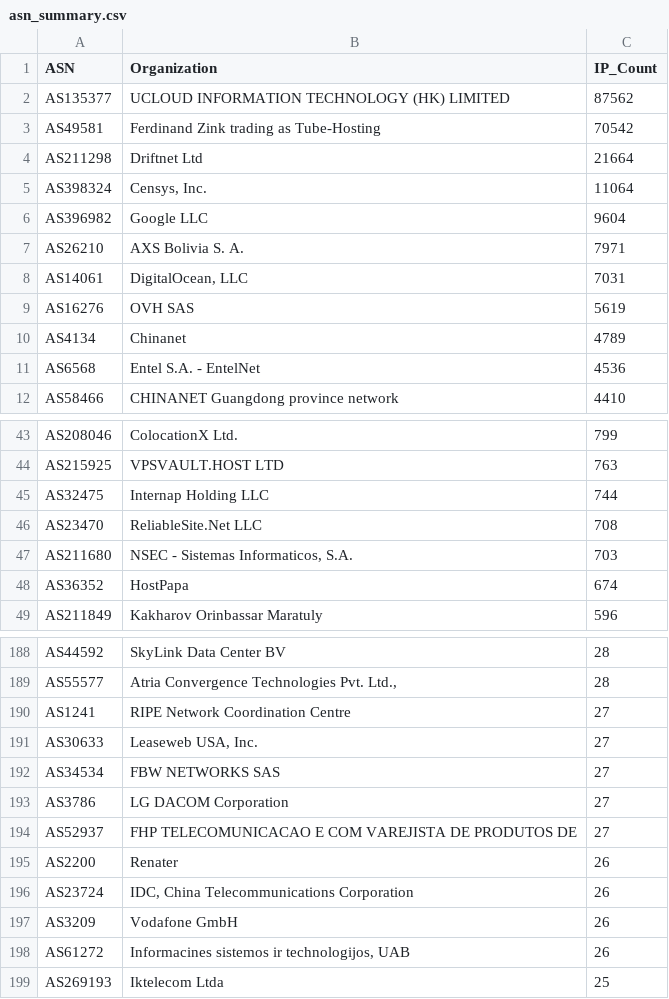
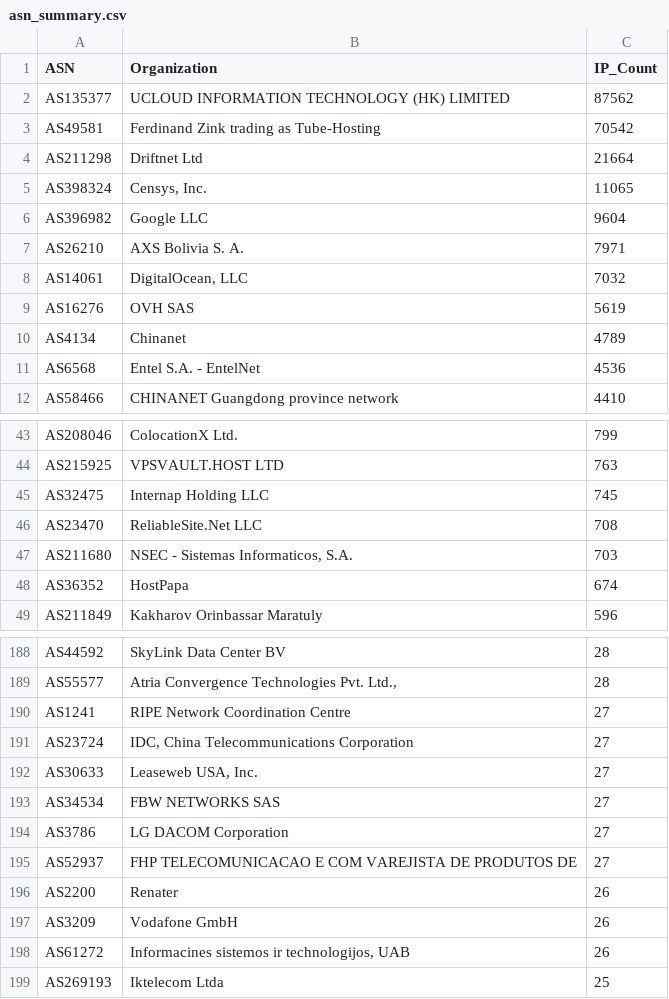
Before and after one commit to BlacKSnowDot0/packetsdatabase-db, a CSV file: asn_summary.csv, drawn as a sheet; only a part is shown, gaps mark what is left out.

```diff
--- a/asn_summary.csv
+++ b/asn_summary.csv
@@ -4,6 +4,6 @@ ASN,Organization,IP_Count
 "AS211298","Driftnet Ltd",21664
-"AS398324","Censys, Inc.",11064
+"AS398324","Censys, Inc.",11065
 "AS396982","Google LLC",9604
 "AS26210","AXS Bolivia S. A.",7971
-"AS14061","DigitalOcean, LLC",7031
+"AS14061","DigitalOcean, LLC",7032
 "AS16276","OVH SAS",5619
@@ -44,3 +44,3 @@ ASN,Organization,IP_Count
 "AS215925","VPSVAULT.HOST LTD",763
-"AS32475","Internap Holding LLC",744
+"AS32475","Internap Holding LLC",745
 "AS23470","ReliableSite.Net LLC",708
@@ -190,2 +190,3 @@ ASN,Organization,IP_Count
 "AS1241","RIPE Network Coordination Centre",27
+"AS23724","IDC, China Telecommunications Corporation",27
 "AS30633","Leaseweb USA, Inc.",27
@@ -195,3 +196,2 @@ ASN,Organization,IP_Count
 "AS2200","Renater",26
-"AS23724","IDC, China Telecommunications Corporation",26
 "AS3209","Vodafone GmbH",26
```
Also changed, not shown: 5 other files.
